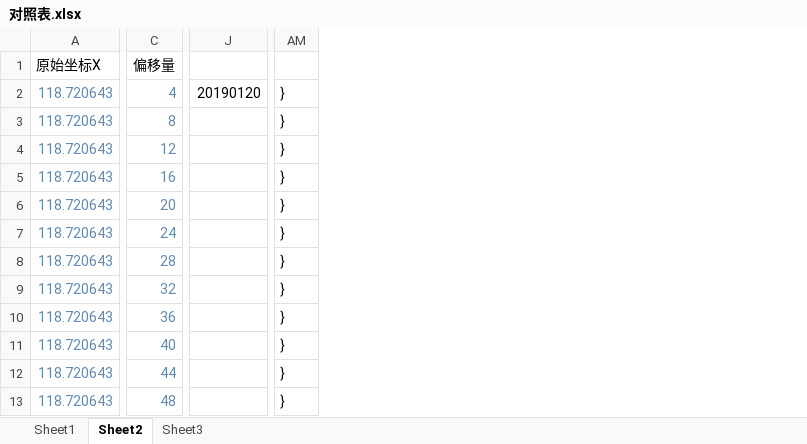
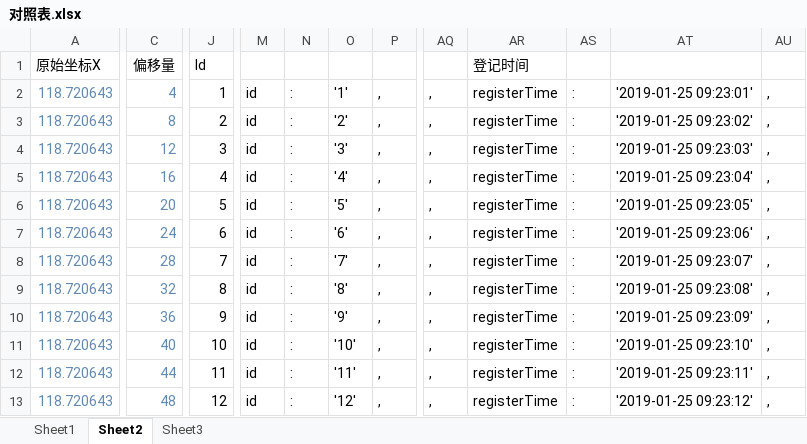
Before and after one commit to Ori71e2/vue-element-admin, an Excel workbook: src/views/map/components/transmission-line/components/对照表.xlsx, sheet Sheet2, drawn as a sheet; only a part is shown, gaps mark what is left out; values as stored, in another font and other column widths than the file's, no borders; removed rows and columns are numbered as before the commit, all else as after; the diff covers the shown part only; the diff names each change by its address in the sheet, - before the commit and + after, or states it on an @@ line.

```diff
--- a/src/views/map/components/transmission-line/components/对照表.xlsx (sheet Sheet2)
+++ b/src/views/map/components/transmission-line/components/对照表.xlsx (sheet Sheet2)
-column J, row 2: 20190120
+column J, rows 1-13: Id | 1 | 2 | 3 | 4 | 5 | 6 | 7 | 8 | 9 | 10 | 11 | 12
+column M, rows 2-13: all id
+column N, rows 2-13: all :
+column O, rows 2-13: '1' | '2' | '3' | '4' | '5' | '6' | '7' | '8' | '9' | '10' | '11' | '12'
+column P, rows 2-13: all ,
-column AM, rows 2-13: all }
+column AQ, rows 2-13: all ,
+column AR, rows 1-13: 登记时间 | registerTime | registerTime | registerTime | registerTime | registerTime | registerTime | registerTime | registerTime | registerTime | registerTime | registerTime | registerTime
+column AS, rows 2-13: all :
+column AT, rows 2-13: '2019-01-25 09:23:01' | '2019-01-25 09:23:02' | '2019-01-25 09:23:03' | '2019-01-25 09:23:04' | '2019-01-25 09:23:05' | '2019-01-25 09:23:06' | '2019-01-25 09:23:07' | '2019-01-25 09:23:08' | '2019-01-25 09:23:09' | '2019-01-25 09:23:10' | '2019-01-25 09:23:11' | '2019-01-25 09:23:12'
+column AU, rows 2-13: all ,
```
Also changed, not shown: 20 added columns and 1 removed column elsewhere in this sheet, 3 other files.
